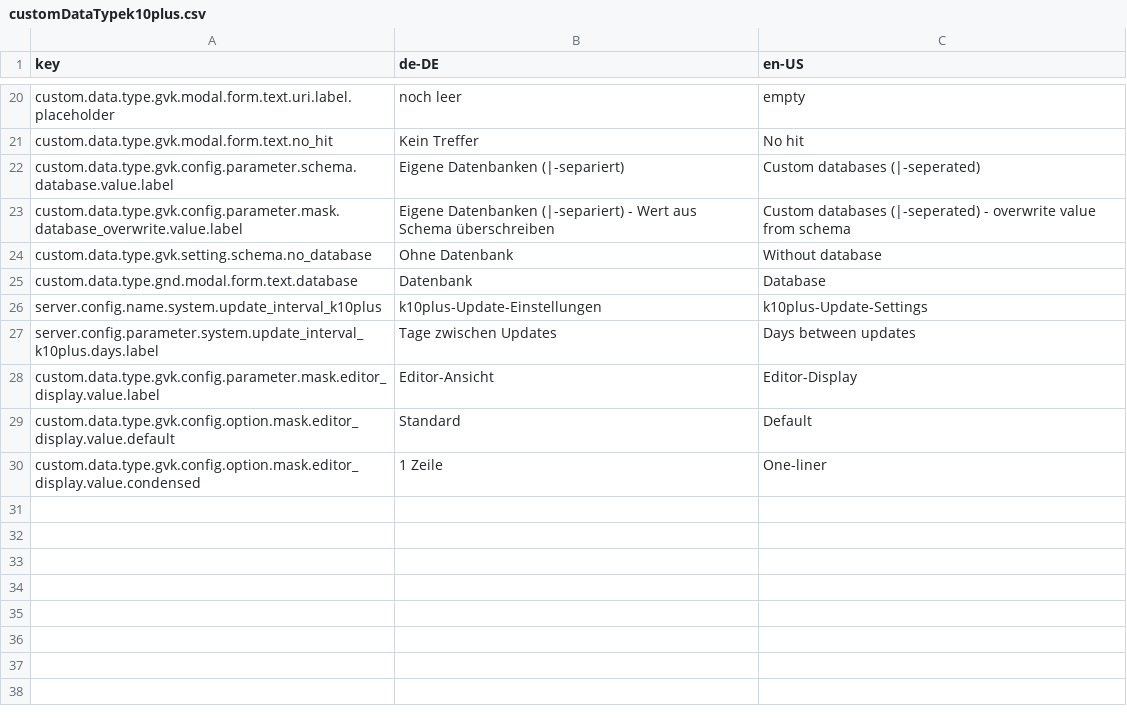
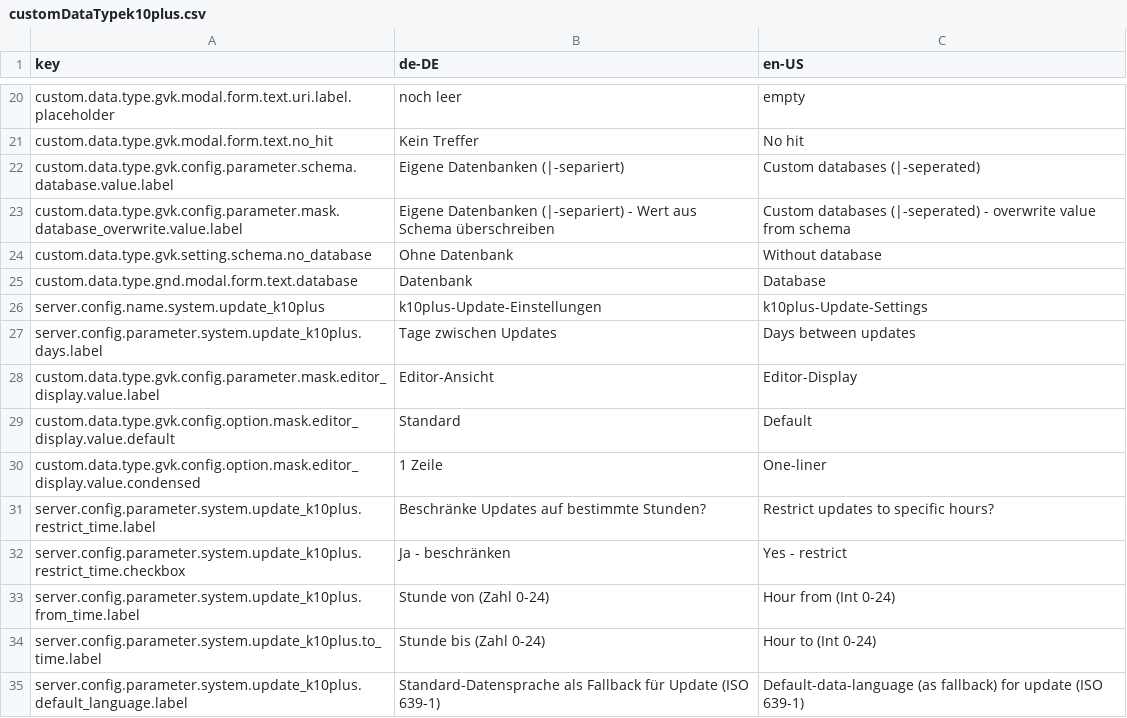
Before and after one commit to programmfabrik/fylr-plugin-custom-data-type-k10plus, a CSV file: l10n/customDataTypek10plus.csv, drawn as a sheet; only a part is shown, gaps mark what is left out.

Commit message:
added hour-restrictions for updater and improved frontendlanguage-handling in updater

```diff
--- a/l10n/customDataTypek10plus.csv
+++ b/l10n/customDataTypek10plus.csv
@@ -25,4 +25,4 @@ custom.data.type.gvk.setting.schema.no_database,Ohne Datenbank,Without database
 custom.data.type.gnd.modal.form.text.database,Datenbank,Database
-server.config.name.system.update_interval_k10plus,k10plus-Update-Einstellungen,k10plus-Update-Settings
-server.config.parameter.system.update_interval_k10plus.days.label,Tage zwischen Updates,Days between updates
+server.config.name.system.update_k10plus,k10plus-Update-Einstellungen,k10plus-Update-Settings
+server.config.parameter.system.update_k10plus.days.label,Tage zwischen Updates,Days between updates
 custom.data.type.gvk.config.parameter.mask.editor_display.value.label,Editor-Ansicht,Editor-Display
@@ -30 +30,6 @@ custom.data.type.gvk.config.option.mask.editor_display.value.default,Standard,De
 custom.data.type.gvk.config.option.mask.editor_display.value.condensed,1 Zeile,One-liner
+server.config.parameter.system.update_k10plus.restrict_time.label,Beschränke Updates auf bestimmte Stunden?,Restrict updates to specific hours?
+server.config.parameter.system.update_k10plus.restrict_time.checkbox,Ja - beschränken,Yes - restrict
+server.config.parameter.system.update_k10plus.from_time.label,Stunde von (Zahl 0-24),Hour from (Int 0-24)
+server.config.parameter.system.update_k10plus.to_time.label,Stunde bis (Zahl 0-24),Hour to (Int 0-24)
+server.config.parameter.system.update_k10plus.default_language.label,Standard-Datensprache als Fallback für Update (ISO 639-1),Default-data-language (as fallback) for update (ISO 639-1)
```
Also changed, not shown: 2 other files.
